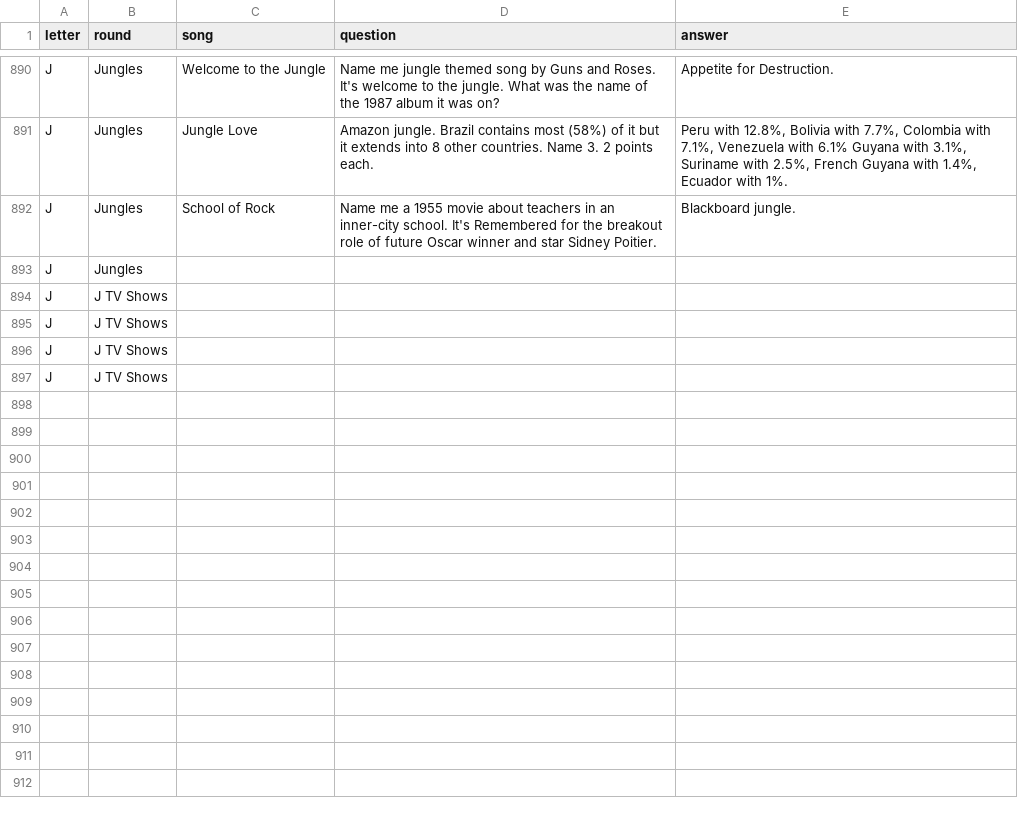
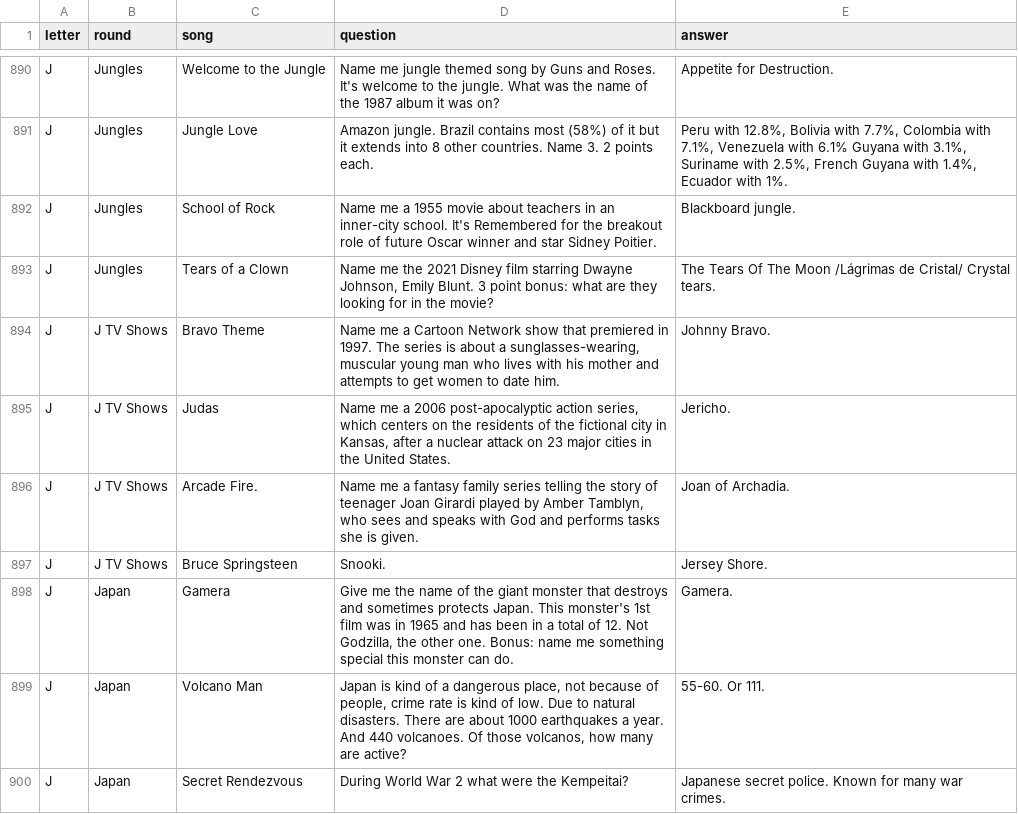
Before and after one commit to BOUCKY/Trivia_FAQtory, a CSV file: server/trivia.csv, drawn as a sheet; only a part is shown, gaps mark what is left out; removed rows and columns are numbered as before the commit, all else as after; the diff covers the shown part only; the diff names each change by its address in the sheet, - before the commit and + after, or states it on an @@ line.

```diff
--- a/server/trivia.csv
+++ b/server/trivia.csv
-row 893: J | Jungles
-row 894: J | J TV Shows
-row 895: J | J TV Shows
-row 896: J | J TV Shows
-row 897: J | J TV Shows
+row 893: J | Jungles | Tears of a Clown | Name me the 2021 Disney film starring Dwayne Johnson, Emily Blunt. 3 point bonus: what are they looking for in the movie? | The Tears Of The Moon /Lágrimas de Cristal/ Crystal tears.
+row 894: J | J TV Shows | Bravo Theme | Name me a Cartoon Network show that premiered in 1997. The series is about a sunglasses-wearing, muscular young man who lives with his mother and attempts to get women to date him. | Johnny Bravo.
+row 895: J | J TV Shows | Judas | Name me a 2006 post-apocalyptic action series, which centers on the residents of the fictional city in Kansas, after a nuclear attack on 23 major cities in the United States. | Jericho.
+row 896: J | J TV Shows | Arcade Fire. | Name me a fantasy family series telling the story of teenager Joan Girardi played by Amber Tamblyn, who sees and speaks with God and performs tasks she is given. | Joan of Archadia.
+row 897: J | J TV Shows | Bruce Springsteen | Snooki. | Jersey Shore.
+row 898: J | Japan | Gamera | Give me the name of the giant monster that destroys and sometimes protects Japan. This monster's 1st film was in 1965 and has been in a total of 12. Not Godzilla, the other one. Bonus: name me something special this monster can do. | Gamera.
+row 899: J | Japan | Volcano Man | Japan is kind of a dangerous place, not because of people, crime rate is kind of low. Due to natural disasters. There are about 1000 earthquakes a year. And 440 volcanoes. Of those volcanos, how many are active? | 55-60. Or 111.
+row 900: J | Japan | Secret Rendezvous | During World War 2 what were the Kempeitai? | Japanese secret police. Known for many war crimes.
```
Also changed, not shown: 13 added rows elsewhere in this file, server/final_questions.csv, server/hidden.csv, 1 other file.
